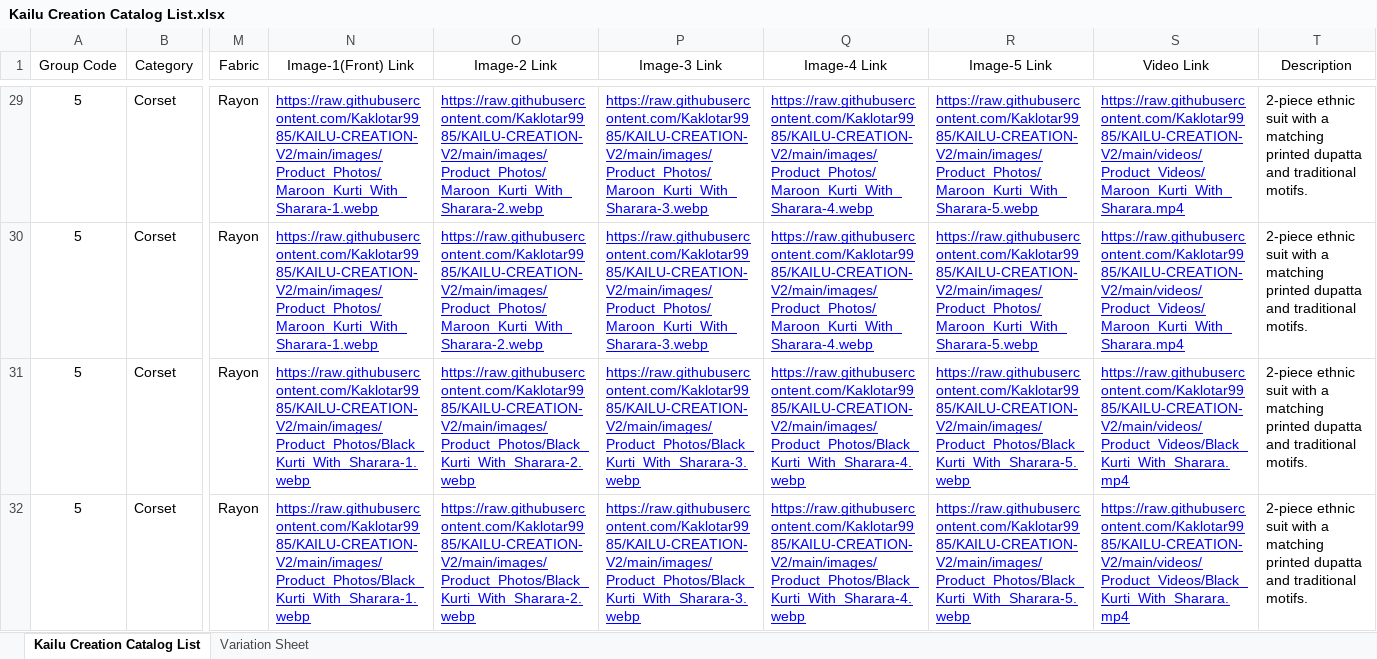
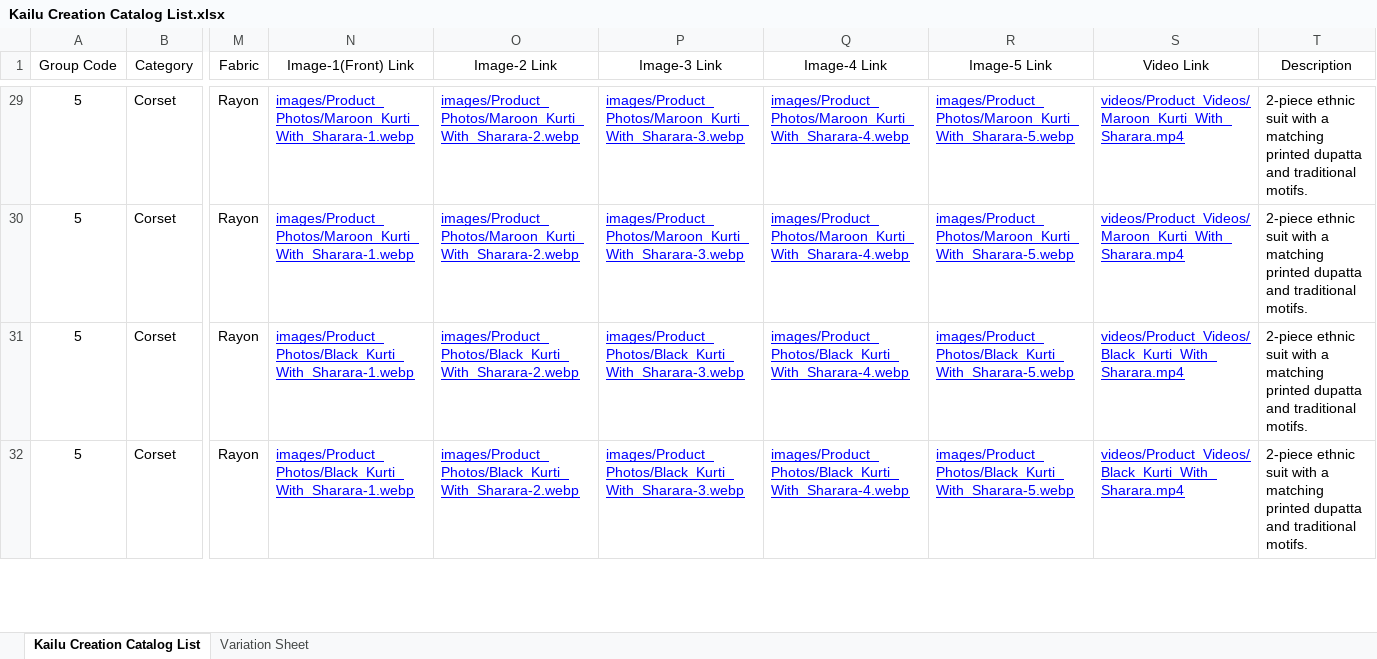
Before and after one commit to Kaklotar9985/KAILU-CREATION-V2, an Excel workbook: Kailu Creation Catalog List.xlsx, sheet Kailu Creation Catalog List, drawn as a sheet; only a part is shown, gaps mark what is left out; values as stored, in another font and other column widths than the file's, no borders; the diff covers the shown part only; the diff names each change by its address in the sheet, - before the commit and + after, or states it on an @@ line.

```diff
--- a/Kailu Creation Catalog List.xlsx (sheet Kailu Creation Catalog List)
+++ b/Kailu Creation Catalog List.xlsx (sheet Kailu Creation Catalog List)
-N29:N30 (Image-1(Front) Link): https://raw.githubusercontent.com/Kaklotar9985/KAILU-CREATION-V2/main/images/Product_Photos/Maroon_Kurti_With_Sharara-1.webp
+N29:N30 (Image-1(Front) Link): images/Product_Photos/Maroon_Kurti_With_Sharara-1.webp
-O29:O30 (Image-2 Link): https://raw.githubusercontent.com/Kaklotar9985/KAILU-CREATION-V2/main/images/Product_Photos/Maroon_Kurti_With_Sharara-2.webp
+O29:O30 (Image-2 Link): images/Product_Photos/Maroon_Kurti_With_Sharara-2.webp
-P29:P30 (Image-3 Link): https://raw.githubusercontent.com/Kaklotar9985/KAILU-CREATION-V2/main/images/Product_Photos/Maroon_Kurti_With_Sharara-3.webp
+P29:P30 (Image-3 Link): images/Product_Photos/Maroon_Kurti_With_Sharara-3.webp
-Q29:Q30 (Image-4 Link): https://raw.githubusercontent.com/Kaklotar9985/KAILU-CREATION-V2/main/images/Product_Photos/Maroon_Kurti_With_Sharara-4.webp
+Q29:Q30 (Image-4 Link): images/Product_Photos/Maroon_Kurti_With_Sharara-4.webp
-R29:R30 (Image-5 Link): https://raw.githubusercontent.com/Kaklotar9985/KAILU-CREATION-V2/main/images/Product_Photos/Maroon_Kurti_With_Sharara-5.webp
+R29:R30 (Image-5 Link): images/Product_Photos/Maroon_Kurti_With_Sharara-5.webp
-S29:S30 (Video Link): https://raw.githubusercontent.com/Kaklotar9985/KAILU-CREATION-V2/main/videos/Product_Videos/Maroon_Kurti_With_Sharara.mp4
+S29:S30 (Video Link): videos/Product_Videos/Maroon_Kurti_With_Sharara.mp4
-N31:N32 (Image-1(Front) Link): https://raw.githubusercontent.com/Kaklotar9985/KAILU-CREATION-V2/main/images/Product_Photos/Black_Kurti_With_Sharara-1.webp
+N31:N32 (Image-1(Front) Link): images/Product_Photos/Black_Kurti_With_Sharara-1.webp
-O31:O32 (Image-2 Link): https://raw.githubusercontent.com/Kaklotar9985/KAILU-CREATION-V2/main/images/Product_Photos/Black_Kurti_With_Sharara-2.webp
+O31:O32 (Image-2 Link): images/Product_Photos/Black_Kurti_With_Sharara-2.webp
-P31:P32 (Image-3 Link): https://raw.githubusercontent.com/Kaklotar9985/KAILU-CREATION-V2/main/images/Product_Photos/Black_Kurti_With_Sharara-3.webp
+P31:P32 (Image-3 Link): images/Product_Photos/Black_Kurti_With_Sharara-3.webp
-Q31:Q32 (Image-4 Link): https://raw.githubusercontent.com/Kaklotar9985/KAILU-CREATION-V2/main/images/Product_Photos/Black_Kurti_With_Sharara-4.webp
+Q31:Q32 (Image-4 Link): images/Product_Photos/Black_Kurti_With_Sharara-4.webp
-R31:R32 (Image-5 Link): https://raw.githubusercontent.com/Kaklotar9985/KAILU-CREATION-V2/main/images/Product_Photos/Black_Kurti_With_Sharara-5.webp
+R31:R32 (Image-5 Link): images/Product_Photos/Black_Kurti_With_Sharara-5.webp
-S31:S32 (Video Link): https://raw.githubusercontent.com/Kaklotar9985/KAILU-CREATION-V2/main/videos/Product_Videos/Black_Kurti_With_Sharara.mp4
+S31:S32 (Video Link): videos/Product_Videos/Black_Kurti_With_Sharara.mp4
```
Also changed, not shown: 1 removed row and 180 edited cells elsewhere in this sheet, sheet Variation Sheet, 9 other files.
